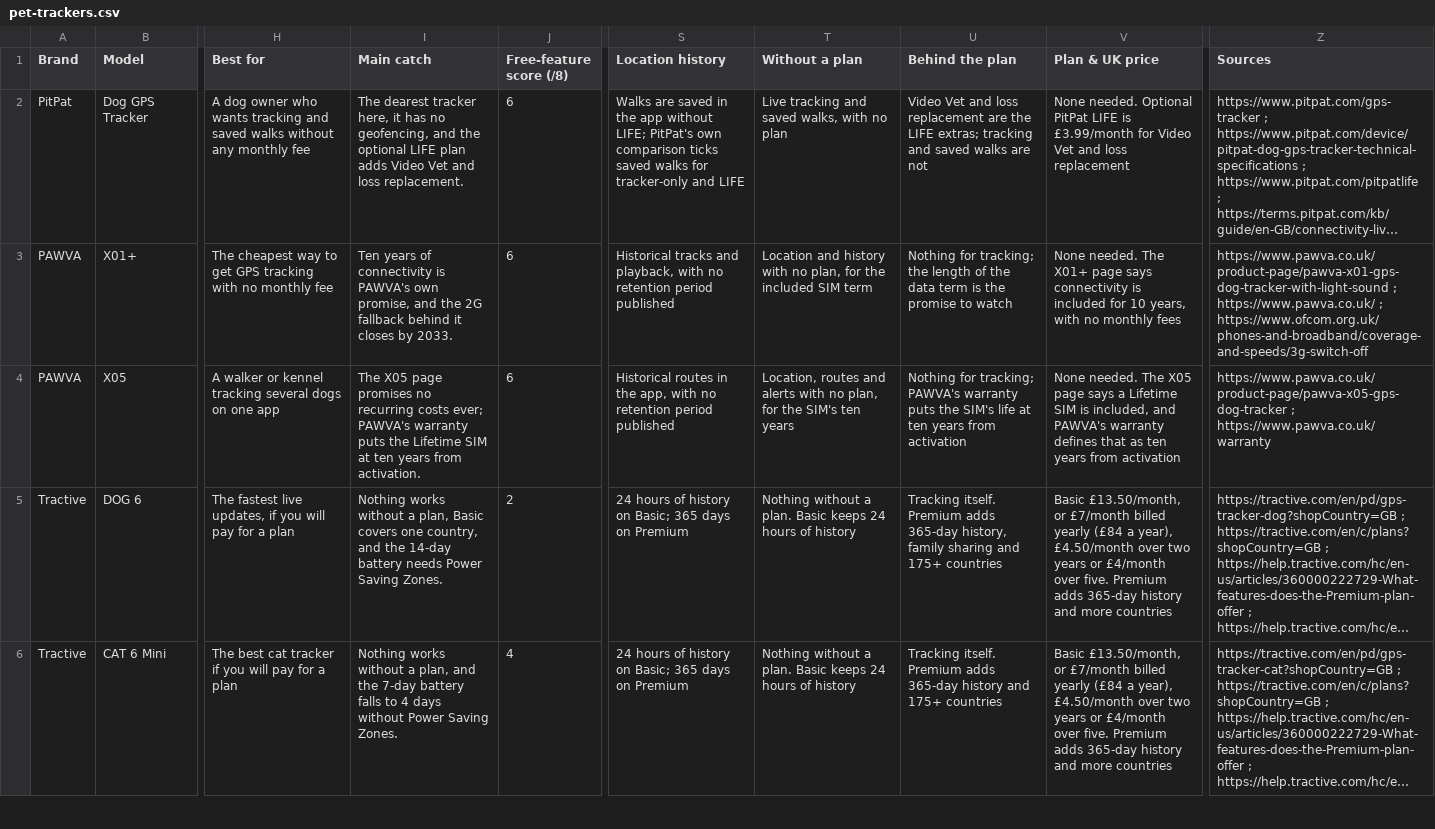
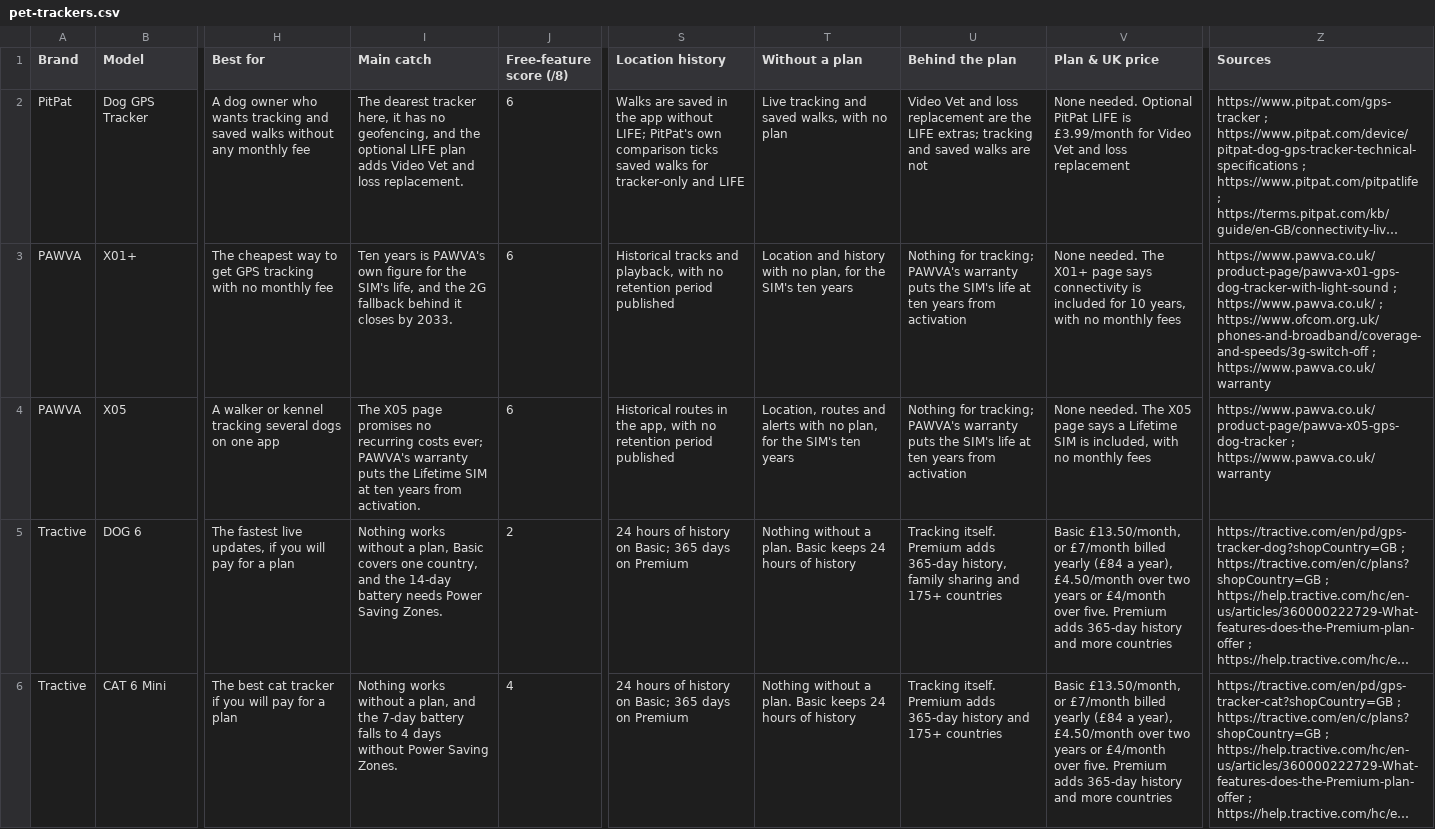
Before and after one commit to lydenyardley/subfree-uk, a CSV file: data/pet-trackers.csv, drawn as a sheet; only a part is shown, gaps mark what is left out; long unchanged cells end in …; the diff names each change by its address in the sheet, - before the commit and + after, or states it on an @@ line.

Commit message:
fix(pet-trackers): cite PAWVA's warranty for both ten-year rows
The X01+ row now cites the warranty that defines the Lifetime SIM,
so both PAWVA rows rest the term on the same page. The plan claims
keep the product pages, which are the ones that say no subscription
is needed, and the review pass trimmed their sentences so each card's
source supports what it prints. The repo sweep found no other stale
five-year PAWVA wording outside the decision record's own history.

```diff
--- a/data/pet-trackers.csv
+++ b/data/pet-trackers.csv
-I3 (Main catch): Ten years of connectivity is PAWVA's own promise, and the…
+I3 (Main catch): Ten years is PAWVA's own figure for the SIM's life, and the…
-T3 (Without a plan): …for the included SIM term
+T3 (Without a plan): …for the SIM's ten years
-U3 (Behind the plan): …for tracking; the length of the data term is the promise to watch
+U3 (Behind the plan): …for tracking; PAWVA's warranty puts the SIM's life at ten years from activation
-Z3 (Sources): …; https://www.ofcom.org.uk/phones-and-broadband/coverage-and-speeds/3g-switch-off
+Z3 (Sources): …; https://www.ofcom.org.uk/phones-and-broadband/coverage-and-speeds/3g-switch-off ; https://www.pawva.co.uk/warranty
-V4 (Plan & UK price): …is included, and PAWVA's warranty defines that as ten years from activation
+V4 (Plan & UK price): …is included, with no monthly fees
```
Also changed, not shown: 4 other files.
